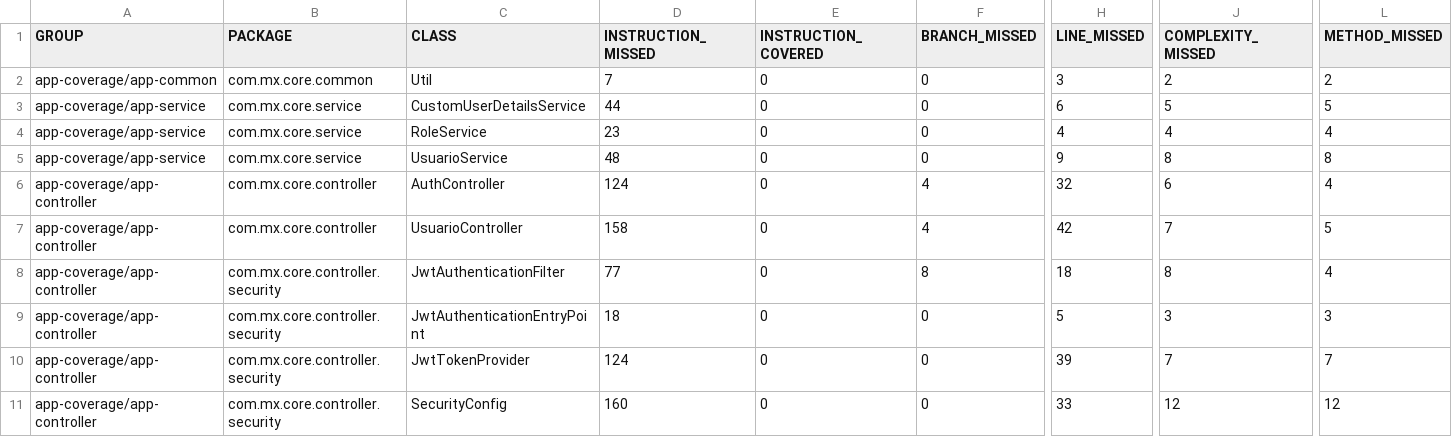
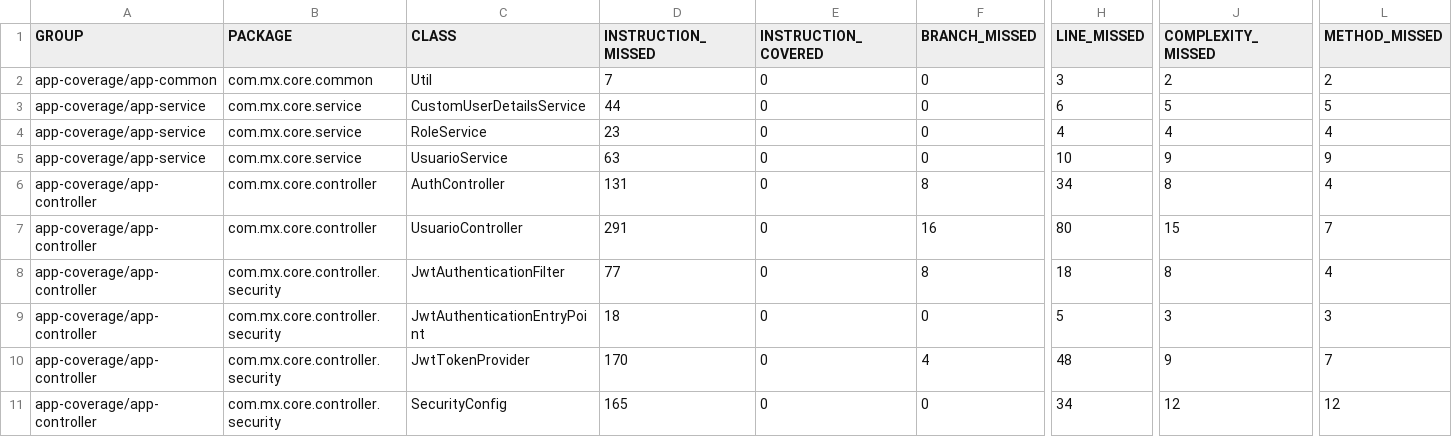
Before and after one commit to Eli-8811/app, a CSV file: app-coverage/target/site/jacoco-aggregate/jacoco.csv, drawn as a sheet; only a part is shown, gaps mark what is left out; the diff names each change by its address in the sheet, - before the commit and + after, or states it on an @@ line.

```diff
--- a/app-coverage/target/site/jacoco-aggregate/jacoco.csv
+++ b/app-coverage/target/site/jacoco-aggregate/jacoco.csv
-D5 (INSTRUCTION_MISSED): 48
+D5 (INSTRUCTION_MISSED): 63
-H5 (LINE_MISSED): 9
+H5 (LINE_MISSED): 10
-J5 (COMPLEXITY_MISSED): 8
+J5 (COMPLEXITY_MISSED): 9
-L5 (METHOD_MISSED): 8
+L5 (METHOD_MISSED): 9
-D6 (INSTRUCTION_MISSED): 124
+D6 (INSTRUCTION_MISSED): 131
-F6 (BRANCH_MISSED): 4
+F6 (BRANCH_MISSED): 8
-H6 (LINE_MISSED): 32
+H6 (LINE_MISSED): 34
-J6 (COMPLEXITY_MISSED): 6
+J6 (COMPLEXITY_MISSED): 8
-D7 (INSTRUCTION_MISSED): 158
+D7 (INSTRUCTION_MISSED): 291
-F7 (BRANCH_MISSED): 4
+F7 (BRANCH_MISSED): 16
-H7 (LINE_MISSED): 42
+H7 (LINE_MISSED): 80
-J7 (COMPLEXITY_MISSED): 7
+J7 (COMPLEXITY_MISSED): 15
-L7 (METHOD_MISSED): 5
+L7 (METHOD_MISSED): 7
-D10 (INSTRUCTION_MISSED): 124
+D10 (INSTRUCTION_MISSED): 170
-F10 (BRANCH_MISSED): 0
+F10 (BRANCH_MISSED): 4
-H10 (LINE_MISSED): 39
+H10 (LINE_MISSED): 48
-J10 (COMPLEXITY_MISSED): 7
+J10 (COMPLEXITY_MISSED): 9
-D11 (INSTRUCTION_MISSED): 160
+D11 (INSTRUCTION_MISSED): 165
-H11 (LINE_MISSED): 33
+H11 (LINE_MISSED): 34
```
Also changed, not shown: 35 other files.
